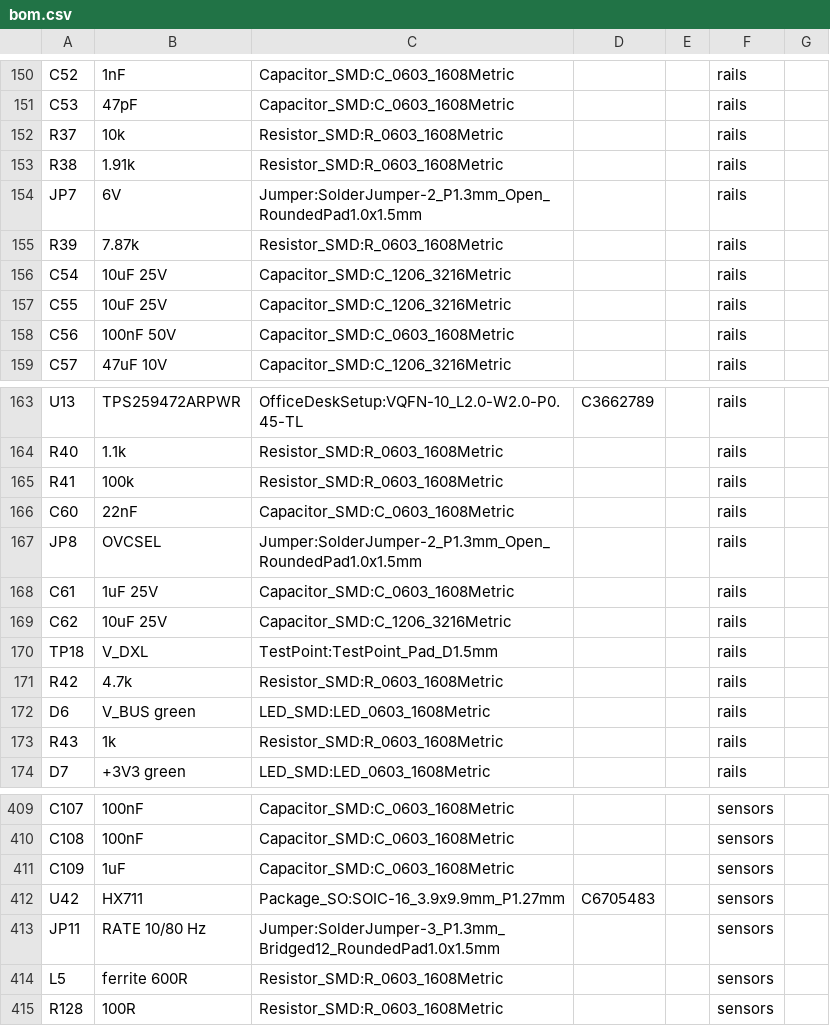
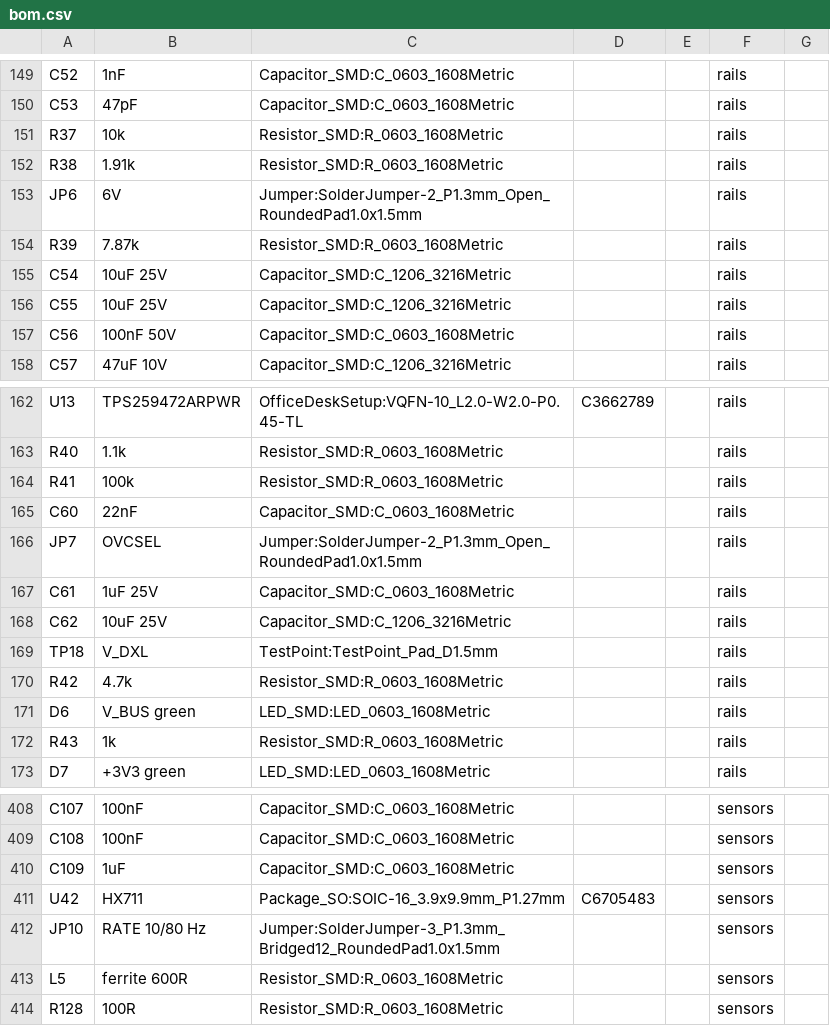
Before and after one commit to vgroenhuis/SensorTestSetup, a CSV file: Electronics_KiCad/OfficeDeskSetup/bom.csv, drawn as a sheet; only a part is shown, gaps mark what is left out; the diff covers the shown part only.

```diff
--- a/Electronics_KiCad/OfficeDeskSetup/bom.csv
+++ b/Electronics_KiCad/OfficeDeskSetup/bom.csv
@@ -153,3 +152,3 @@ R37,10k,Resistor_SMD:R_0603_1608Metric,,,rails,
 R38,1.91k,Resistor_SMD:R_0603_1608Metric,,,rails,
-JP7,6V,Jumper:SolderJumper-2_P1.3mm_Open_RoundedPad1.0x1.5mm,,,rails,
+JP6,6V,Jumper:SolderJumper-2_P1.3mm_Open_RoundedPad1.0x1.5mm,,,rails,
 R39,7.87k,Resistor_SMD:R_0603_1608Metric,,,rails,
@@ -166,3 +165,3 @@ R41,100k,Resistor_SMD:R_0603_1608Metric,,,rails,
 C60,22nF,Capacitor_SMD:C_0603_1608Metric,,,rails,
-JP8,OVCSEL,Jumper:SolderJumper-2_P1.3mm_Open_RoundedPad1.0x1.5mm,,,rails,
+JP7,OVCSEL,Jumper:SolderJumper-2_P1.3mm_Open_RoundedPad1.0x1.5mm,,,rails,
 C61,1uF 25V,Capacitor_SMD:C_0603_1608Metric,,,rails,
@@ -412,3 +411,3 @@ C109,1uF,Capacitor_SMD:C_0603_1608Metric,,,sensors,
 U42,HX711,Package_SO:SOIC-16_3.9x9.9mm_P1.27mm,C6705483,,sensors,
-JP11,RATE 10/80 Hz,Jumper:SolderJumper-3_P1.3mm_Bridged12_RoundedPad1.0x1.5mm,,,sensors,
+JP10,RATE 10/80 Hz,Jumper:SolderJumper-3_P1.3mm_Bridged12_RoundedPad1.0x1.5mm,,,sensors,
 L5,ferrite 600R,Resistor_SMD:R_0603_1608Metric,,,sensors,
```
Also changed, not shown: 1 removed row and 32 edited cells elsewhere in this file, 10 other files.
